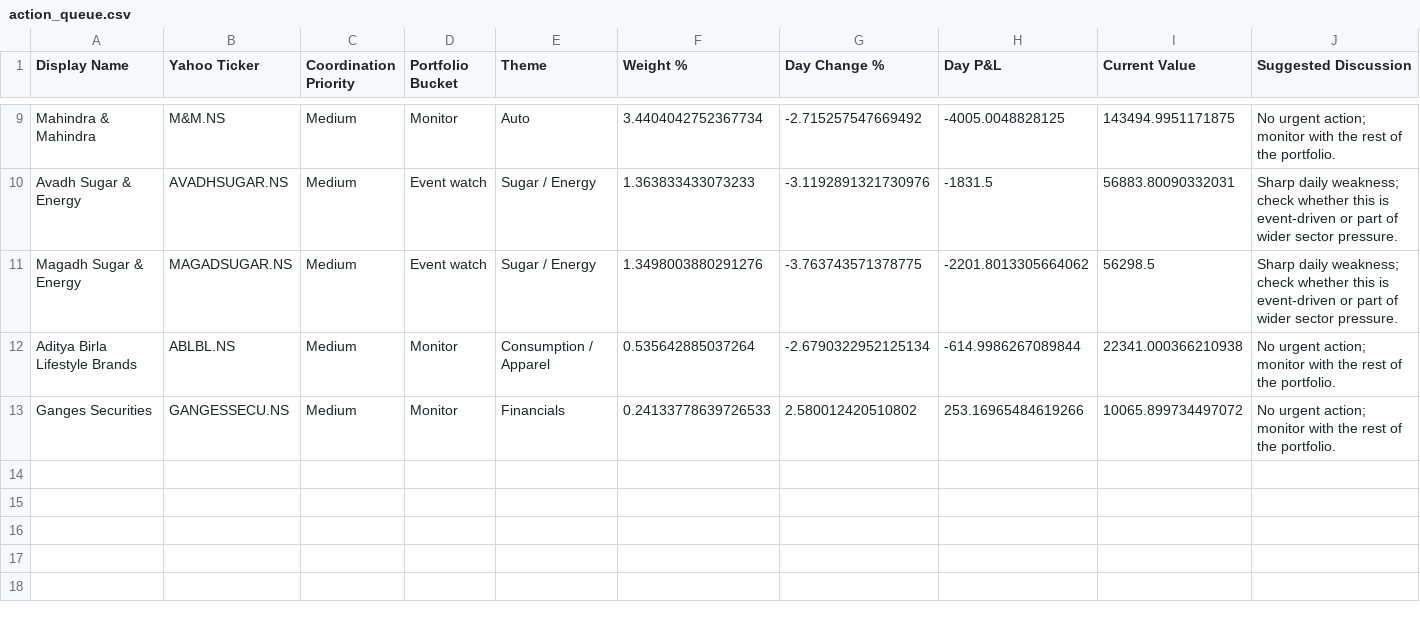
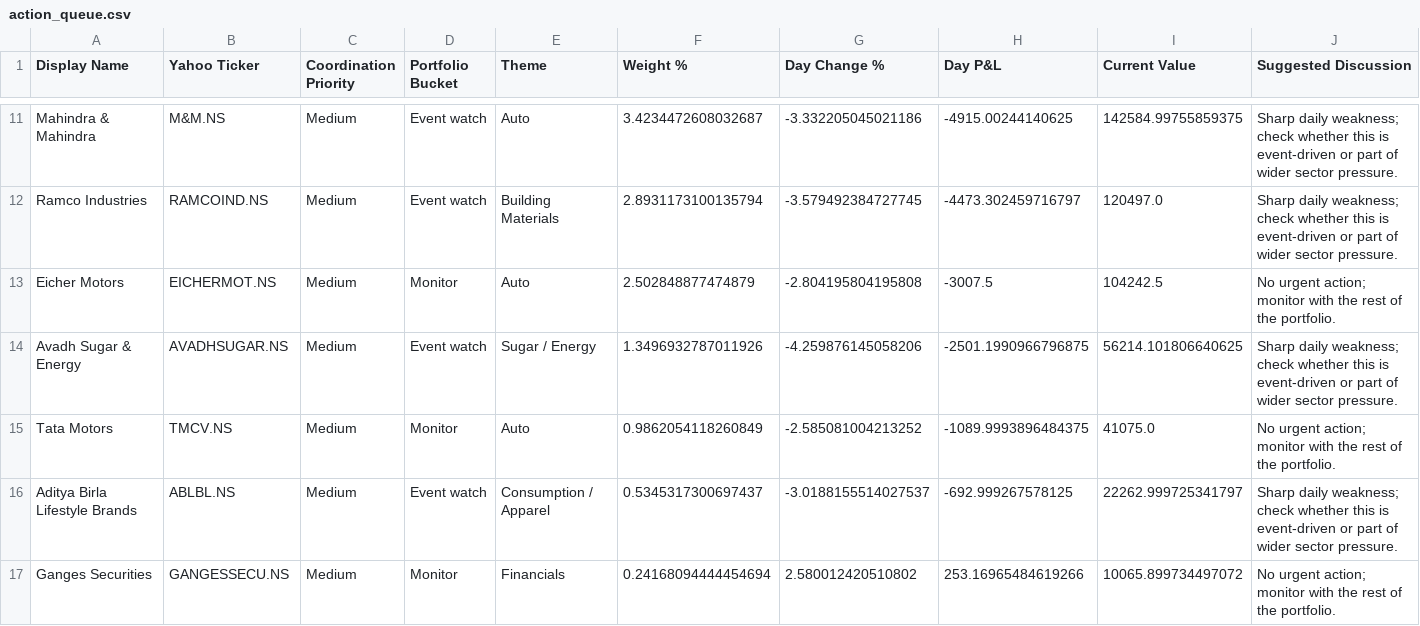
Before and after one commit to hvj7p7shkv-hub/vikram-portfolio-dashboard, a CSV file: data/action_queue.csv, drawn as a sheet; only a part is shown, gaps mark what is left out; removed rows and columns are numbered as before the commit, all else as after; the diff covers the shown part only; the diff names each change by its address in the sheet, - before the commit and + after, or states it on an @@ line.

```diff
--- a/data/action_queue.csv
+++ b/data/action_queue.csv
-D11 (Portfolio Bucket): Monitor
+D11 (Portfolio Bucket): Event watch
-F11 (Weight %): 3.4404042752367734
+F11 (Weight %): 3.4234472608032687
-G11 (Day Change %): -2.715257547669492
+G11 (Day Change %): -3.332205045021186
-H11 (Day P&L): -4005.0048828125
+H11 (Day P&L): -4915.00244140625
-I11 (Current Value): 143494.9951171875
+I11 (Current Value): 142584.99755859375
-J11 (Suggested Discussion): No urgent action; monitor with the rest of the portfolio.
+J11 (Suggested Discussion): Sharp daily weakness; check whether this is event-driven or part of wider sector pressure.
+row 12: Ramco Industries | RAMCOIND.NS | Medium | Event watch | Building Materials | 2.8931173100135794 | -3.579492384727745 | -4473.302459716797 | 120497.0 | Sharp daily weakness; check whether this is event-driven or part of wider sector pressure.
+row 13: Eicher Motors | EICHERMOT.NS | Medium | Monitor | Auto | 2.502848877474879 | -2.804195804195808 | -3007.5 | 104242.5 | No urgent action; monitor with the rest of the portfolio.
-F14 (Weight %): 1.363833433073233
+F14 (Weight %): 1.3496932787011926
-G14 (Day Change %): -3.1192891321730976
+G14 (Day Change %): -4.259876145058206
-H14 (Day P&L): -1831.5
+H14 (Day P&L): -2501.1990966796875
-I14 (Current Value): 56883.80090332031
+I14 (Current Value): 56214.101806640625
-row 11: Magadh Sugar & Energy | MAGADSUGAR.NS | Medium | Event watch | Sugar / Energy | 1.3498003880291276 | -3.763743571378775 | -2201.8013305664062 | 56298.5 | Sharp daily weakness; check whether this is event-driven or part of wider sector pressure.
+row 15: Tata Motors | TMCV.NS | Medium | Monitor | Auto | 0.9862054118260849 | -2.585081004213252 | -1089.9993896484375 | 41075.0 | No urgent action; monitor with the rest of the portfolio.
-D16 (Portfolio Bucket): Monitor
+D16 (Portfolio Bucket): Event watch
-F16 (Weight %): 0.535642885037264
+F16 (Weight %): 0.5345317300697437
-G16 (Day Change %): -2.6790322952125134
+G16 (Day Change %): -3.0188155514027537
-H16 (Day P&L): -614.9986267089844
+H16 (Day P&L): -692.999267578125
-I16 (Current Value): 22341.000366210938
+I16 (Current Value): 22262.999725341797
-J16 (Suggested Discussion): No urgent action; monitor with the rest of the portfolio.
+J16 (Suggested Discussion): Sharp daily weakness; check whether this is event-driven or part of wider sector pressure.
-F17 (Weight %): 0.24133778639726533
+F17 (Weight %): 0.24168094444454694
```
Also changed, not shown: 2 added rows and 28 edited cells elsewhere in this file, data/holdings.csv, 1 other file.
